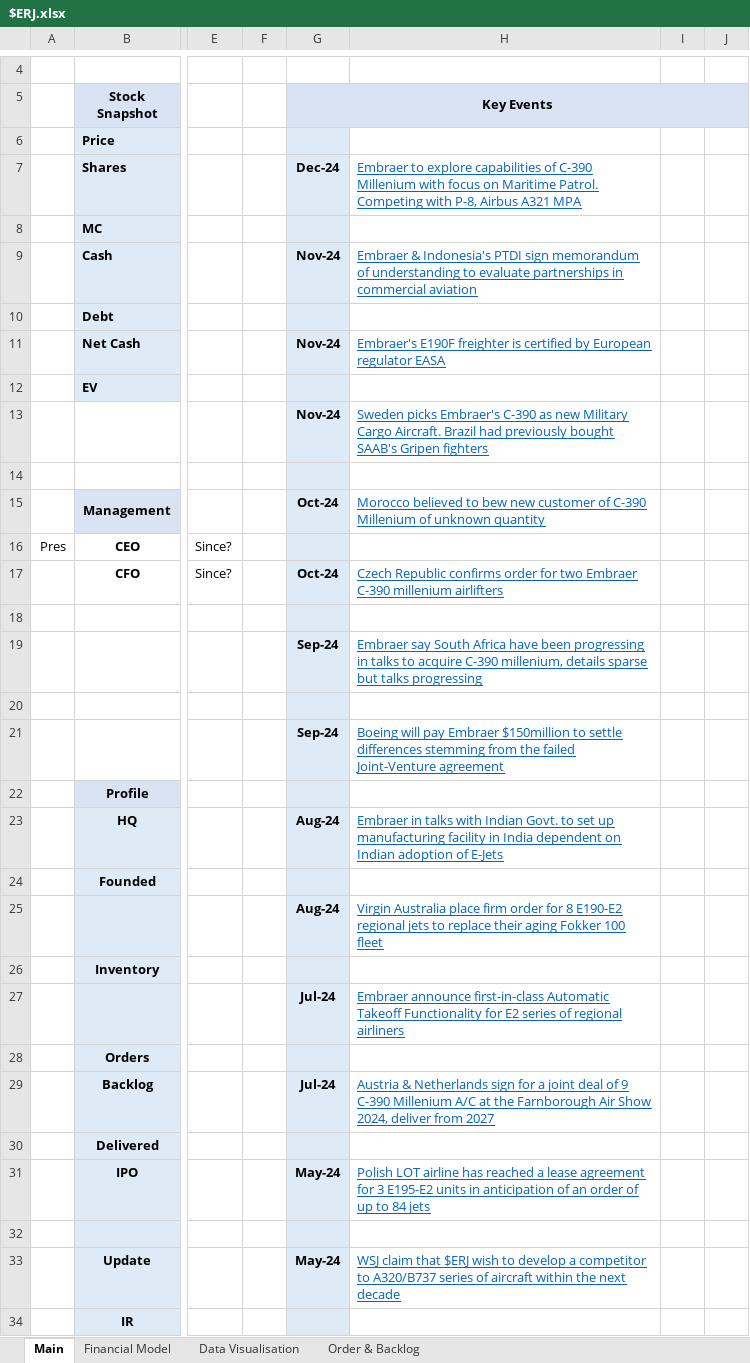
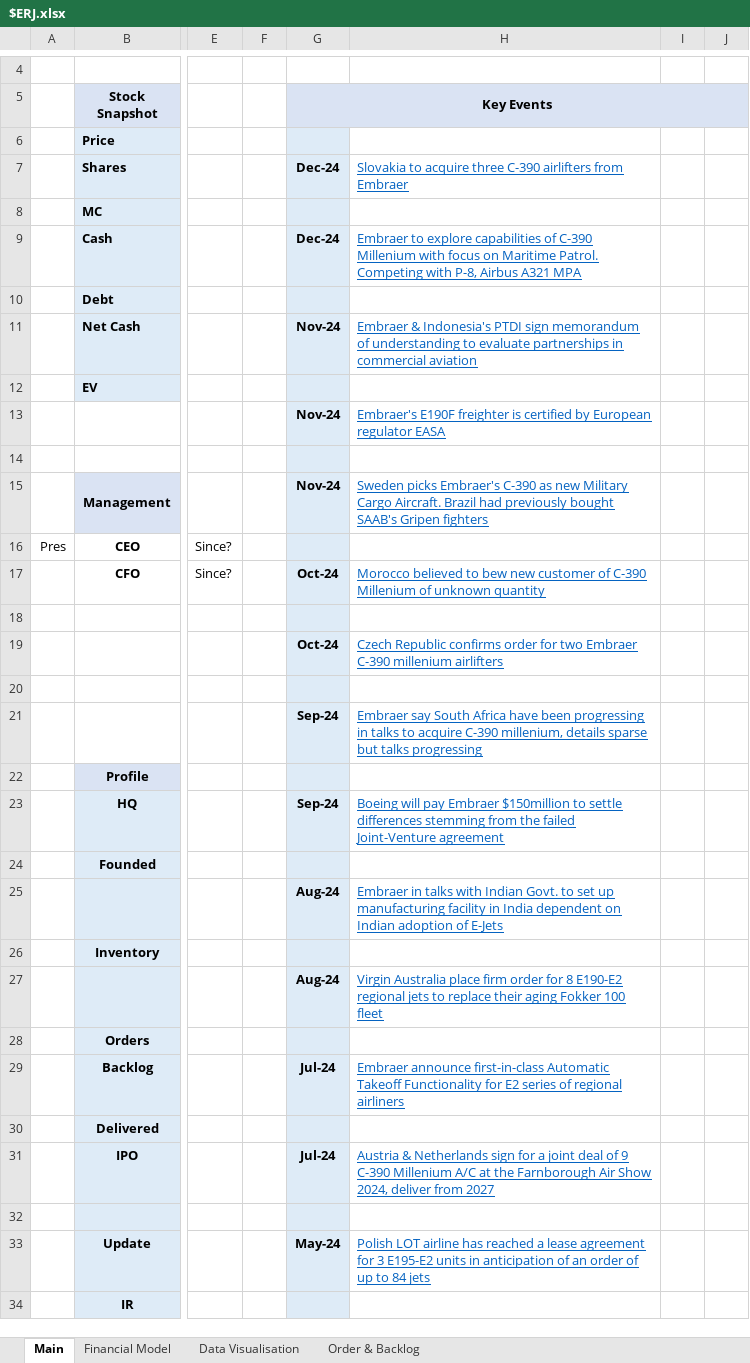
Before and after one commit to Charlie-Hill/Financial-Models, an Excel workbook: $ERJ.xlsx, sheet Main, drawn as a sheet; only a part is shown, gaps mark what is left out; values as stored, in another font and other column widths than the file's, no borders; charts and pictures not drawn; the diff covers the shown part only; the diff names each change by its address in the sheet, - before the commit and + after, or states it on an @@ line.

Commit message:
$ERJ updates

```diff
--- a/$ERJ.xlsx (sheet Main)
+++ b/$ERJ.xlsx (sheet Main)
-H7: Embraer to explore capabilities of C-390 Millenium with focus on Maritime Patrol. Competing with P-8, Airbus A321 MPA
+H7: Slovakia to acquire three C-390 airlifters from Embraer
-G9 (Key Events): Nov-24
+G9 (Key Events): Dec-24
-H9: Embraer & Indonesia's PTDI sign memorandum of understanding to evaluate partnerships in commercial aviation
+H9: Embraer to explore capabilities of C-390 Millenium with focus on Maritime Patrol. Competing with P-8, Airbus A321 MPA
-H11: Embraer's E190F freighter is certified by European regulator EASA
+H11: Embraer & Indonesia's PTDI sign memorandum of understanding to evaluate partnerships in commercial aviation
-H13: Sweden picks Embraer's C-390 as new Military Cargo Aircraft. Brazil had previously bought SAAB's Gripen fighters
+H13: Embraer's E190F freighter is certified by European regulator EASA
-G15 (Key Events): Oct-24
+G15 (Key Events): Nov-24
-H15: Morocco believed to bew new customer of C-390 Millenium of unknown quantity
+H15: Sweden picks Embraer's C-390 as new Military Cargo Aircraft. Brazil had previously bought SAAB's Gripen fighters
-H17: Czech Republic confirms order for two Embraer C-390 millenium airlifters
+H17: Morocco believed to bew new customer of C-390 Millenium of unknown quantity
-G19 (Key Events): Sep-24
+G19 (Key Events): Oct-24
-H19: Embraer say South Africa have been progressing in talks to acquire C-390 millenium, details sparse but talks progressing
+H19: Czech Republic confirms order for two Embraer C-390 millenium airlifters
-H21: Boeing will pay Embraer $150million to settle differences stemming from the failed Joint-Venture agreement
+H21: Embraer say South Africa have been progressing in talks to acquire C-390 millenium, details sparse but talks progressing
-G23 (Key Events): Aug-24
+G23 (Key Events): Sep-24
-H23: Embraer in talks with Indian Govt. to set up manufacturing facility in India dependent on Indian adoption of E-Jets
+H23: Boeing will pay Embraer $150million to settle differences stemming from the failed Joint-Venture agreement
-H25: Virgin Australia place firm order for 8 E190-E2 regional jets to replace their aging Fokker 100 fleet
+H25: Embraer in talks with Indian Govt. to set up manufacturing facility in India dependent on Indian adoption of E-Jets
-G27 (Key Events): Jul-24
+G27 (Key Events): Aug-24
-H27: Embraer announce first-in-class Automatic Takeoff Functionality for E2 series of regional airliners
+H27: Virgin Australia place firm order for 8 E190-E2 regional jets to replace their aging Fokker 100 fleet
-H29: Austria & Netherlands sign for a joint deal of 9 C-390 Millenium A/C at the Farnborough Air Show 2024, deliver from 2027
+H29: Embraer announce first-in-class Automatic Takeoff Functionality for E2 series of regional airliners
-G31 (Key Events): May-24
+G31 (Key Events): Jul-24
-H31: Polish LOT airline has reached a lease agreement for 3 E195-E2 units in anticipation of an order of up to 84 jets
+H31: Austria & Netherlands sign for a joint deal of 9 C-390 Millenium A/C at the Farnborough Air Show 2024, deliver from 2027
-H33: WSJ claim that $ERJ wish to develop a competitor to A320/B737 series of aircraft within the next decade
+H33: Polish LOT airline has reached a lease agreement for 3 E195-E2 units in anticipation of an order of up to 84 jets
```
Also changed, not shown: 5 added rows, 3 removed rows, 18 edited cells and merged cells elsewhere in this sheet.
